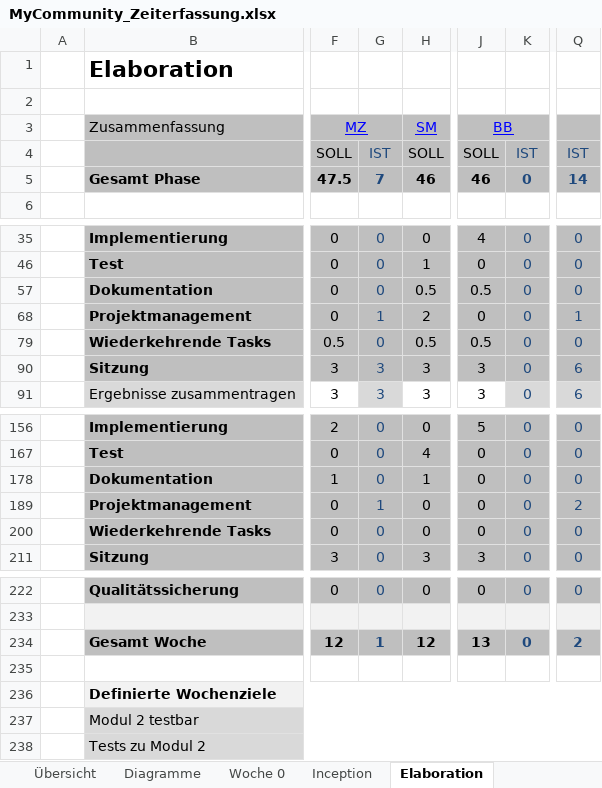
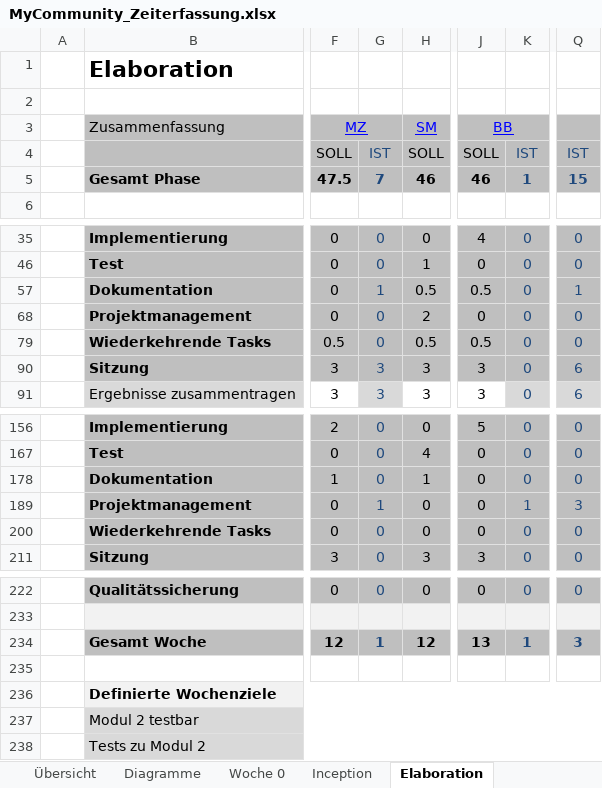
Before and after one commit to Eleanor1702/myCommunity, an Excel workbook: Doc/MyCommunity_Zeiterfassung.xlsx, sheet Elaboration, drawn as a sheet; only a part is shown, gaps mark what is left out; values as stored, in another font and other column widths than the file's, no borders; conditional formats not drawn; the diff names each change by its address in the sheet, - before the commit and + after, or states it on an @@ line.

```diff
--- a/Doc/MyCommunity_Zeiterfassung.xlsx (sheet Elaboration)
+++ b/Doc/MyCommunity_Zeiterfassung.xlsx (sheet Elaboration)
-K5: 0
+K5: 1
-Q5: 14
+Q5: 15
-G57: 0
+G57: 1
-Q57: 0
+Q57: 1
-G68: 1
+G68: 0
-Q68: 1
+Q68: 0
-K189: 0
+K189: 1
-Q189: 2
+Q189: 3
-K234: 0
+K234: 1
-Q234: 2
+Q234: 3
```
Also changed, not shown: sheet Zeit3, sheet Zeit1, sheet Übersicht, sheet Zeit2, charts or pictures.
